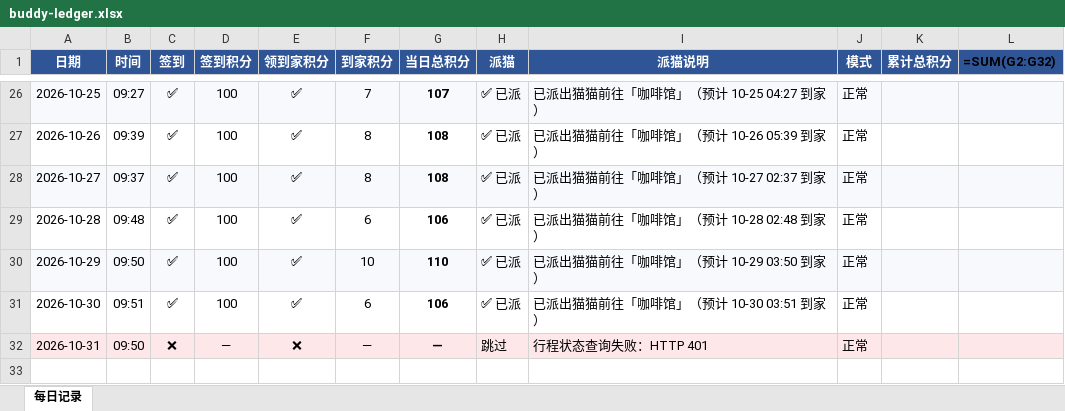
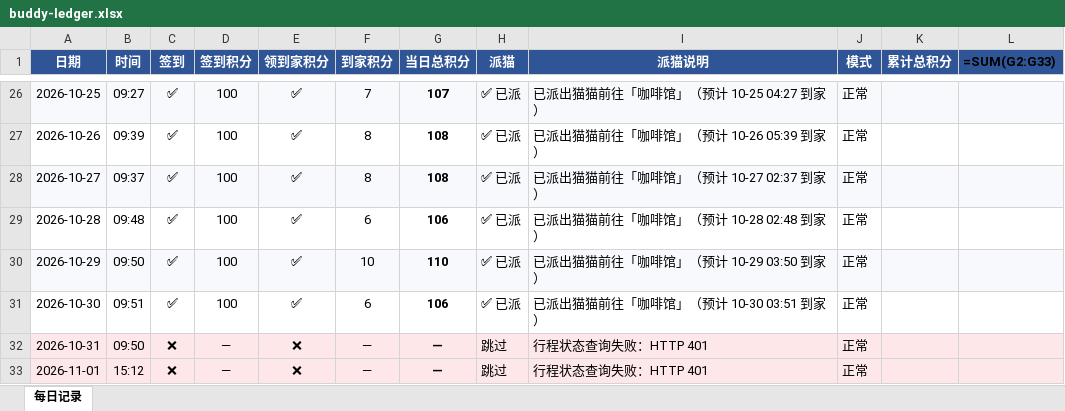
Before and after one commit to PBY-CMYK/workbuddy-daily, an Excel workbook: history/buddy-ledger.xlsx, sheet 每日记录, drawn as a sheet; only a part is shown, gaps mark what is left out; values as stored, in another font and other column widths than the file's, no borders; formulas without a stored value are shown as written; the diff names each change by its address in the sheet, - before the commit and + after, or states it on an @@ line.

```diff
--- a/history/buddy-ledger.xlsx (sheet 每日记录)
+++ b/history/buddy-ledger.xlsx (sheet 每日记录)
-L1: =SUM(G2:G32)
+L1: =SUM(G2:G33)
+row 33: 2026-11-01 | 15:12 | ❌ | — | ❌ | — | — | 跳过 | 行程状态查询失败：HTTP 401 | 正常
```
